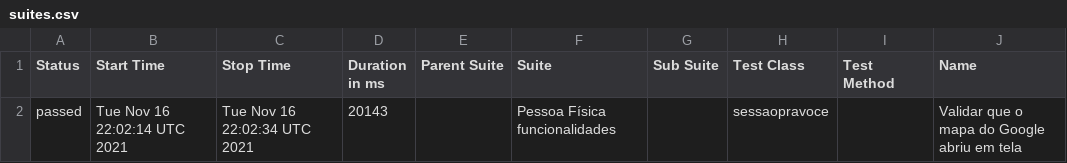
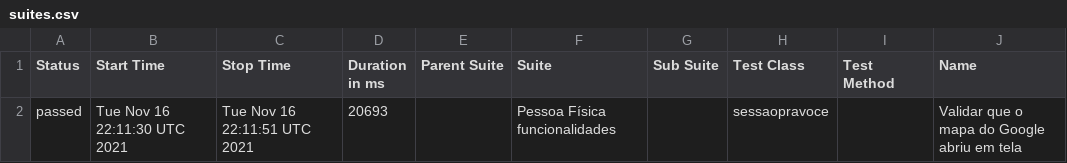
Before and after one commit to reinaldorossetti/ruby_cucumber_capybara_playwright, a CSV file: chromium/data/suites.csv, drawn as a sheet; only a part is shown; the diff names each change by its address in the sheet, - before the commit and + after, or states it on an @@ line.

```diff
--- a/chromium/data/suites.csv
+++ b/chromium/data/suites.csv
-B2 (Start Time): Tue Nov 16 22:02:14 UTC 2021
+B2 (Start Time): Tue Nov 16 22:11:30 UTC 2021
-C2 (Stop Time): Tue Nov 16 22:02:34 UTC 2021
+C2 (Stop Time): Tue Nov 16 22:11:51 UTC 2021
-D2 (Duration in ms): 20143
+D2 (Duration in ms): 20693
```
Also changed, not shown: 14 other files.
